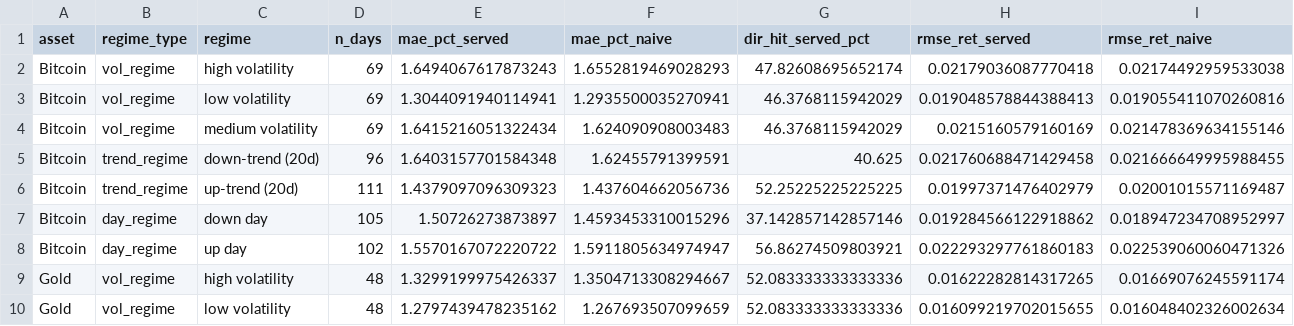
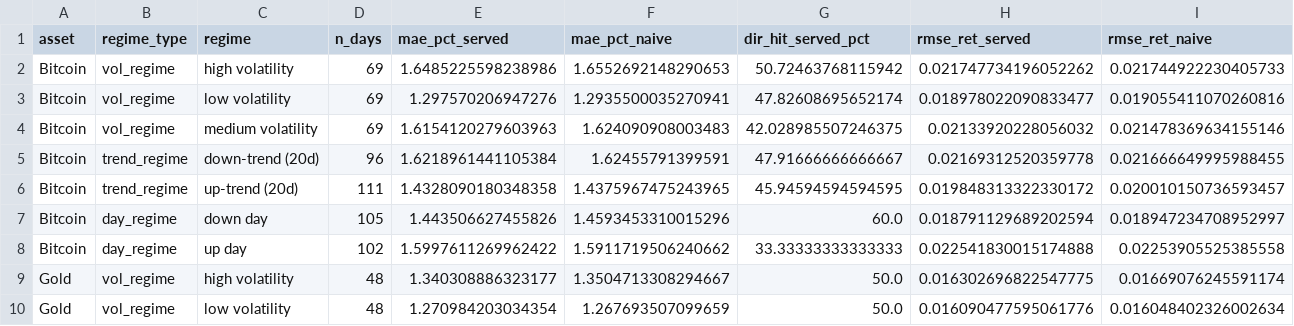
Before and after one commit to robindevelops/btc-forex-gold-silver-price-predictor, a CSV file: results/regime_analysis.csv, drawn as a sheet; only a part is shown; the diff covers the shown part only.

```diff
--- a/results/regime_analysis.csv
+++ b/results/regime_analysis.csv
@@ -1,10 +1,10 @@
 asset,regime_type,regime,n_days,mae_pct_served,mae_pct_naive,dir_hit_served_pct,rmse_ret_served,rmse_ret_naive
-Bitcoin,vol_regime,high volatility,69,1.6494067617873243,1.6552819469028293,47.82608695652174,0.02179036087770418,0.02174492959533038
-Bitcoin,vol_regime,low volatility,69,1.3044091940114941,1.2935500035270941,46.3768115942029,0.019048578844388413,0.019055411070260816
-Bitcoin,vol_regime,medium volatility,69,1.6415216051322434,1.624090908003483,46.3768115942029,0.0215160579160169,0.021478369634155146
-Bitcoin,trend_regime,down-trend (20d),96,1.6403157701584348,1.62455791399591,40.625,0.021760688471429458,0.021666649995988455
-Bitcoin,trend_regime,up-trend (20d),111,1.4379097096309323,1.437604662056736,52.25225225225225,0.01997371476402979,0.02001015571169487
-Bitcoin,day_regime,down day,105,1.50726273873897,1.4593453310015296,37.142857142857146,0.019284566122918862,0.018947234708952997
-Bitcoin,day_regime,up day,102,1.5570167072220722,1.5911805634974947,56.86274509803921,0.022293297761860183,0.022539060060471326
-Gold,vol_regime,high volatility,48,1.3299199975426337,1.3504713308294667,52.083333333333336,0.01622282814317265,0.01669076245591174
-Gold,vol_regime,low volatility,48,1.2797439478235162,1.267693507099659,52.083333333333336,0.016099219702015655,0.016048402326002634
+Bitcoin,vol_regime,high volatility,69,1.6485225598238986,1.6552692148290653,50.72463768115942,0.021747734196052262,0.021744922230405733
+Bitcoin,vol_regime,low volatility,69,1.297570206947276,1.2935500035270941,47.82608695652174,0.018978022090833477,0.019055411070260816
+Bitcoin,vol_regime,medium volatility,69,1.6154120279603963,1.624090908003483,42.028985507246375,0.02133920228056032,0.021478369634155146
+Bitcoin,trend_regime,down-trend (20d),96,1.6218961441105384,1.62455791399591,47.91666666666667,0.02169312520359778,0.021666649995988455
+Bitcoin,trend_regime,up-trend (20d),111,1.4328090180348358,1.4375967475243965,45.94594594594595,0.019848313322330172,0.020010150736593457
+Bitcoin,day_regime,down day,105,1.443506627455826,1.4593453310015296,60.0,0.018791129689202594,0.018947234708952997
+Bitcoin,day_regime,up day,102,1.5997611269962422,1.5911719506240662,33.33333333333333,0.022541830015174888,0.02253905525385558
+Gold,vol_regime,high volatility,48,1.340308886323177,1.3504713308294667,50.0,0.016302696822547775,0.01669076245591174
+Gold,vol_regime,low volatility,48,1.270984203034354,1.267693507099659,50.0,0.016090477595061776,0.016048402326002634
```
Also changed, not shown: 33 edited cells elsewhere in this file, results/cv_results.csv, results/final_test_results.csv, 57 other files.
